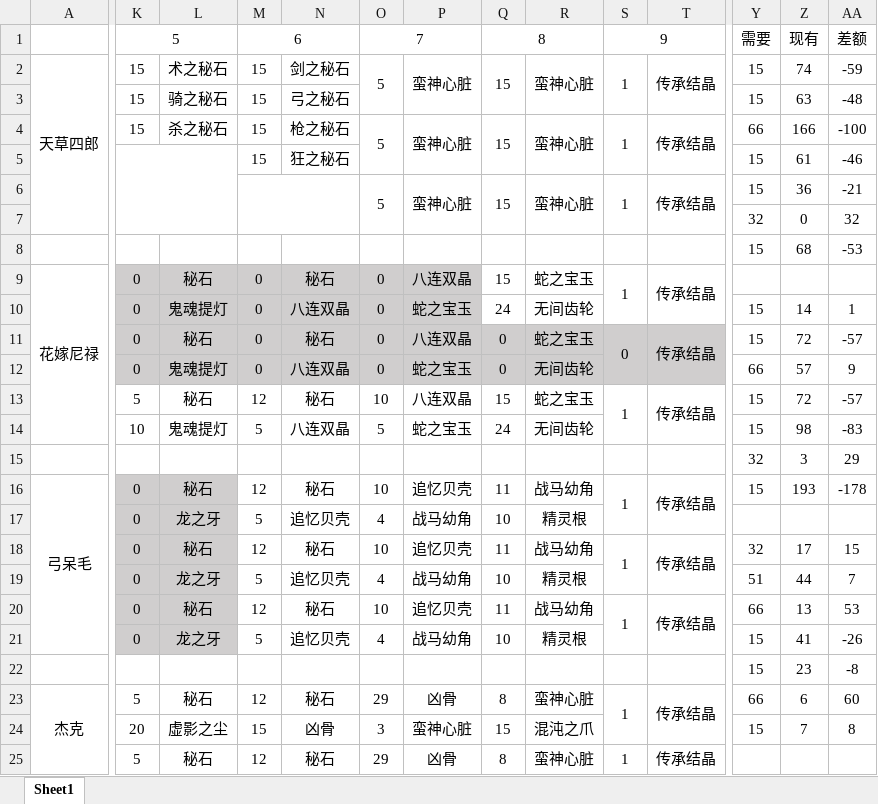
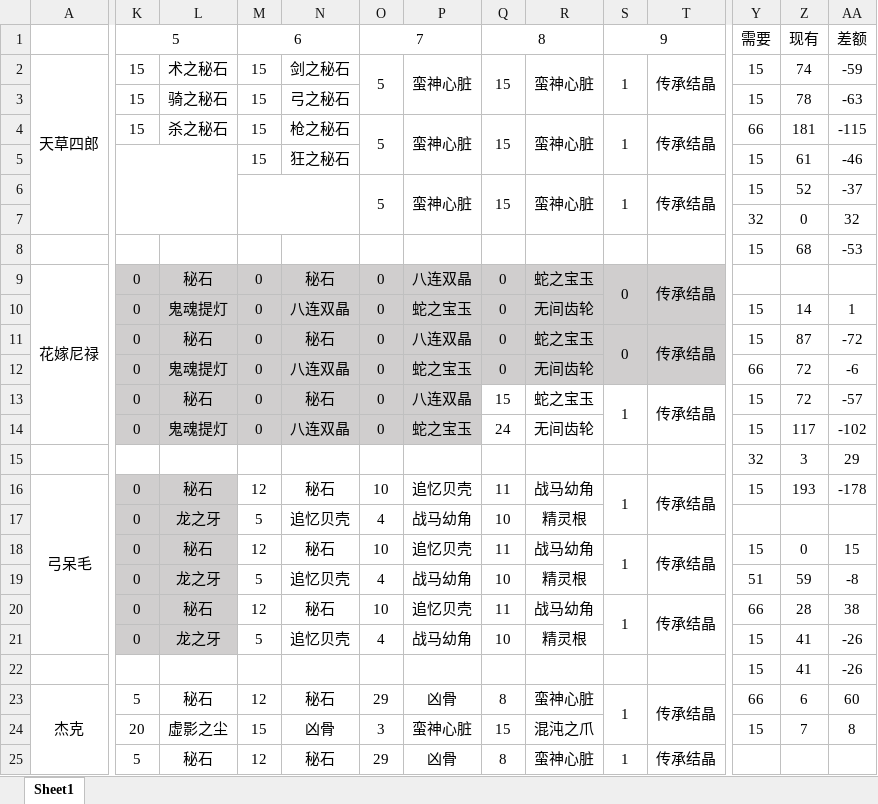
Before and after one commit to BakedRibs/PersonalDocuments, an Excel workbook: 技能素材.xlsx, sheet Sheet1, drawn as a sheet; only a part is shown, gaps mark what is left out; values as stored, in another font and other column widths than the file's, no borders; the diff covers the shown part only; the diff names each change by its address in the sheet, - before the commit and + after, or states it on an @@ line.

Commit message:
20171103-0922

```diff
--- a/技能素材.xlsx (sheet Sheet1)
+++ b/技能素材.xlsx (sheet Sheet1)
-Z3: 63
+Z3: 78
-AA3: -48
+AA3: -63
-Z4: 166
+Z4: 181
-AA4: -100
+AA4: -115
-Z6: 36
+Z6: 52
-AA6: -21
+AA6: -37
-Q9: 15
+Q9: 0
-Q9:T10 fill: none
+Q9:T10 fill: #D0CECE
-S9: 1
+S9: 0
-Q10: 24
+Q10: 0
-Z11: 72
+Z11: 87
-AA11: -57
+AA11: -72
-Z12: 57
+Z12: 72
-AA12: 9
+AA12: -6
-K13: 5
+K13: 0
-K13:P14 fill: none
+K13:P14 fill: #D0CECE
-M13: 12
+M13: 0
-O13: 10
+O13: 0
-K14: 10
+K14: 0
-M14: 5
+M14: 0
-O14: 5
+O14: 0
-Z14: 98
+Z14: 117
-AA14: -83
+AA14: -102
-Y18: 32
+Y18: 15
-Z18: 17
+Z18: 0
-Z19: 44
+Z19: 59
-AA19: 7
+AA19: -8
-Z20: 13
+Z20: 28
-AA20: 53
+AA20: 38
-Z22: 23
+Z22: 41
-AA22: -8
+AA22: -26
```
Also changed, not shown: 5 added rows, 5 removed rows and 43 edited cells elsewhere in this sheet.
